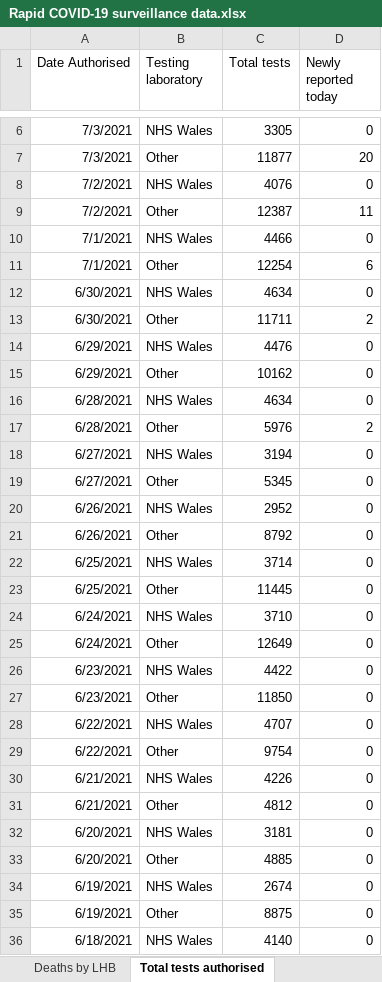
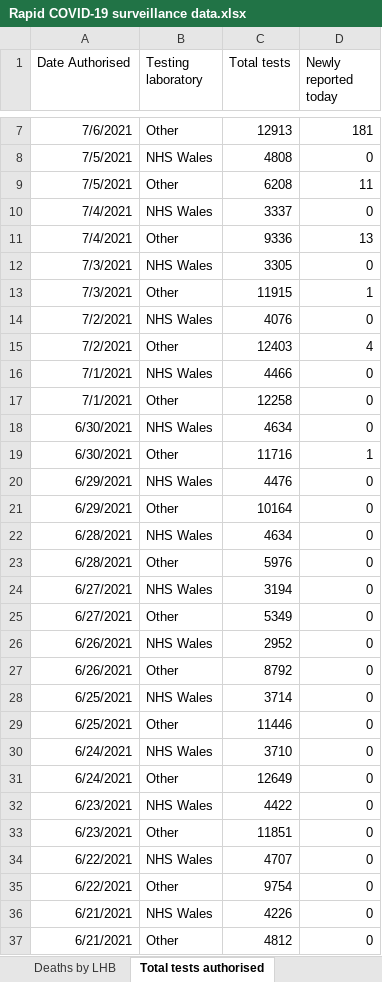
Before and after one commit to beta-decay/beta-decay.github.io, an Excel workbook: covid_n_wales/Rapid COVID-19 surveillance data.xlsx, sheet Total tests authorised, drawn as a sheet; only a part is shown, gaps mark what is left out; the shorter side is filled out with more unchanged rows; values as stored, in another font and other column widths than the file's, no borders; addresses are those after the commit; the diff covers the shown part only; the diff names each change by its address in the sheet, - before the commit and + after, or states it on an @@ line.

```diff
--- a/covid_n_wales/Rapid COVID-19 surveillance data.xlsx (sheet Total tests authorised)
+++ b/covid_n_wales/Rapid COVID-19 surveillance data.xlsx (sheet Total tests authorised)
+row 7: 7/6/2021 | Other | 12913 | 181
+row 8: 7/5/2021 | NHS Wales | 4808 | 0
+row 9: 7/5/2021 | Other | 6208 | 11
+row 10: 7/4/2021 | NHS Wales | 3337 | 0
+row 11: 7/4/2021 | Other | 9336 | 13
-C13 (Total tests): 11877
+C13 (Total tests): 11915
-D13 (Newly reported today): 20
+D13 (Newly reported today): 1
-C15 (Total tests): 12387
+C15 (Total tests): 12403
-D15 (Newly reported today): 11
+D15 (Newly reported today): 4
-C17 (Total tests): 12254
+C17 (Total tests): 12258
-D17 (Newly reported today): 6
+D17 (Newly reported today): 0
-C19 (Total tests): 11711
+C19 (Total tests): 11716
-D19 (Newly reported today): 2
+D19 (Newly reported today): 1
-C21 (Total tests): 10162
+C21 (Total tests): 10164
-D23 (Newly reported today): 2
+D23 (Newly reported today): 0
-C25 (Total tests): 5345
+C25 (Total tests): 5349
-C29 (Total tests): 11445
+C29 (Total tests): 11446
-C33 (Total tests): 11850
+C33 (Total tests): 11851
```
Also changed, not shown: 5 added rows, 4 removed rows and 2 edited cells elsewhere in this sheet, sheet Cases by MSOA, sheet Tests by specimen date, sheet Age and sex distribution, sheet Headline summary, sheet Deaths by date, sheet Deaths by LHB, 1 more sheet, 10 other files.
